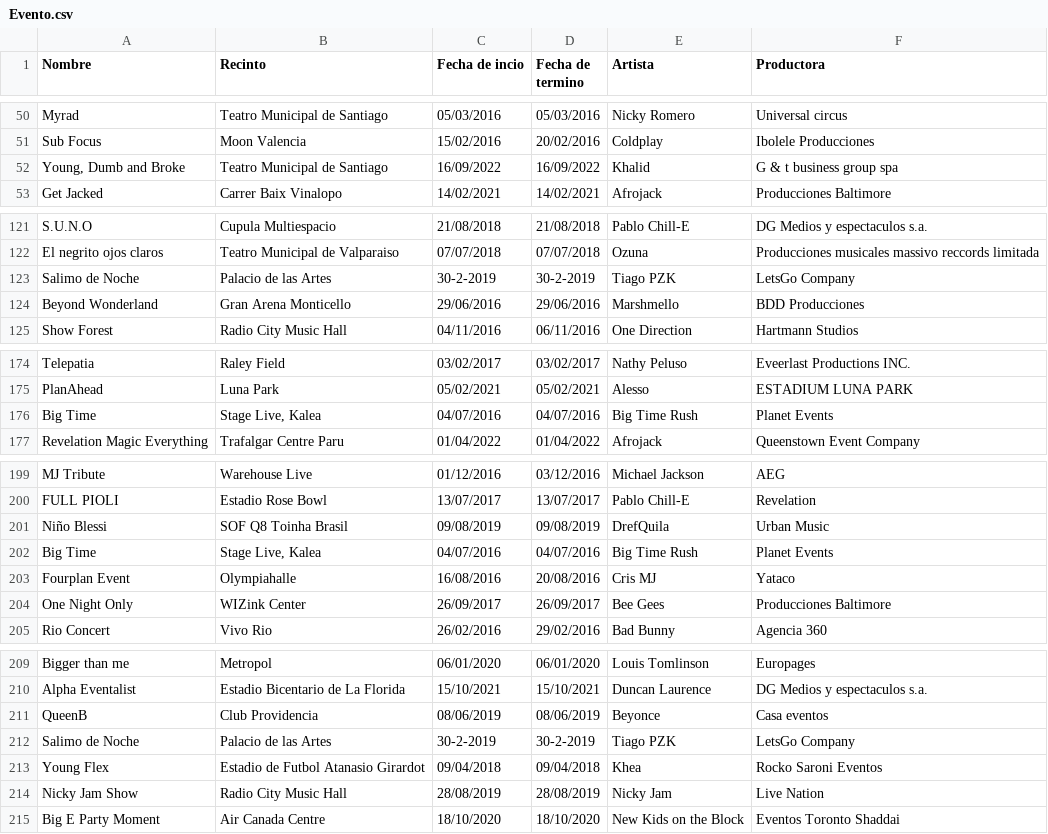
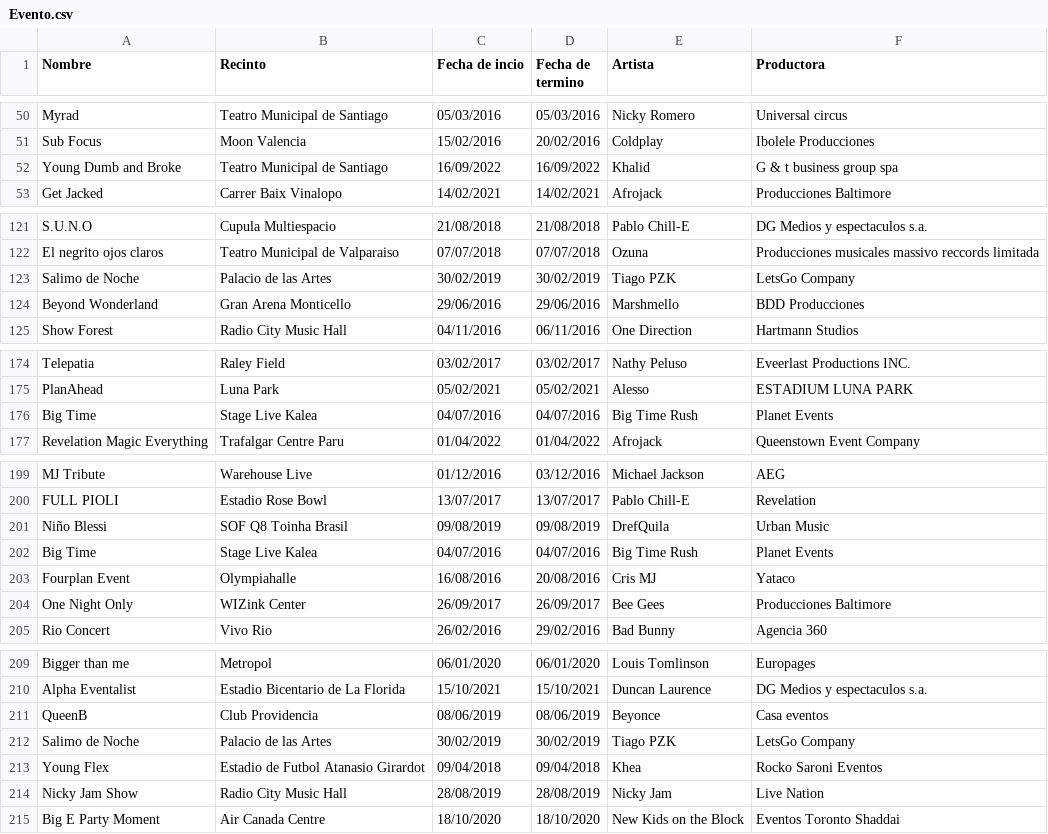
Before and after one commit to mguzman20/Data-Bases-G18, a CSV file: Datos Pares/Evento.csv, drawn as a sheet; only a part is shown, gaps mark what is left out; the diff covers the shown part only.

```diff
--- a/Datos Pares/Evento.csv
+++ b/Datos Pares/Evento.csv
@@ -51,3 +51,3 @@ Myrad,Teatro Municipal de Santiago,05/03/2016,05/03/2016,Nicky Romero,Universal
 Sub Focus,Moon Valencia,15/02/2016,20/02/2016,Coldplay,Ibolele Producciones
-"Young, Dumb and Broke",Teatro Municipal de Santiago,16/09/2022,16/09/2022,Khalid,G & t business group spa
+"Young Dumb and Broke",Teatro Municipal de Santiago,16/09/2022,16/09/2022,Khalid,G & t business group spa
 Get Jacked,Carrer Baix Vinalopo,14/02/2021,14/02/2021,Afrojack,Producciones Baltimore
@@ -122,3 +122,3 @@ S.U.N.O,Cupula Multiespacio,21/08/2018,21/08/2018,Pablo Chill-E,DG Medios y espe
 El negrito ojos claros,Teatro Municipal de Valparaiso,07/07/2018,07/07/2018,Ozuna,Producciones musicales massivo reccords limitada
-Salimo de Noche,Palacio de las Artes,30-2-2019,30-2-2019,Tiago PZK,LetsGo Company
+Salimo de Noche,Palacio de las Artes,30/02/2019,30/02/2019,Tiago PZK,LetsGo Company
 Beyond Wonderland,Gran Arena Monticello,29/06/2016,29/06/2016,Marshmello,BDD Producciones
@@ -175,3 +175,3 @@ Telepatia,Raley Field,03/02/2017,03/02/2017,Nathy Peluso,Eveerlast Productions I
 PlanAhead,Luna Park,05/02/2021,05/02/2021,Alesso,ESTADIUM LUNA PARK
-Big Time,"Stage Live, Kalea",04/07/2016,04/07/2016,Big Time Rush,Planet Events
+Big Time,"Stage Live Kalea",04/07/2016,04/07/2016,Big Time Rush,Planet Events
 Revelation Magic Everything,Trafalgar Centre Paru,01/04/2022,01/04/2022,Afrojack,Queenstown Event Company
@@ -201,3 +201,3 @@ FULL PIOLI,Estadio Rose Bowl,13/07/2017,13/07/2017,Pablo Chill-E,Revelation
 Niño Blessi,SOF Q8 Toinha Brasil,09/08/2019,09/08/2019,DrefQuila,Urban Music
-Big Time,"Stage Live, Kalea",04/07/2016,04/07/2016,Big Time Rush,Planet Events
+Big Time,"Stage Live Kalea",04/07/2016,04/07/2016,Big Time Rush,Planet Events
 Fourplan Event,Olympiahalle,16/08/2016,20/08/2016,Cris MJ,Yataco
@@ -211,3 +211,3 @@ Alpha Eventalist,Estadio Bicentario de La Florida,15/10/2021,15/10/2021,Duncan L
 QueenB,Club Providencia,08/06/2019,08/06/2019,Beyonce,Casa eventos
-Salimo de Noche,Palacio de las Artes,30-2-2019,30-2-2019,Tiago PZK,LetsGo Company
+Salimo de Noche,Palacio de las Artes,30/02/2019,30/02/2019,Tiago PZK,LetsGo Company
 Young Flex,Estadio de Futbol Atanasio Girardot,09/04/2018,09/04/2018,Khea,Rocko Saroni Eventos
```
Also changed, not shown: 2 edited cells elsewhere in this file, Artista_Evento.csv, Datos Pares/Productoras.csv, 5 other files.
